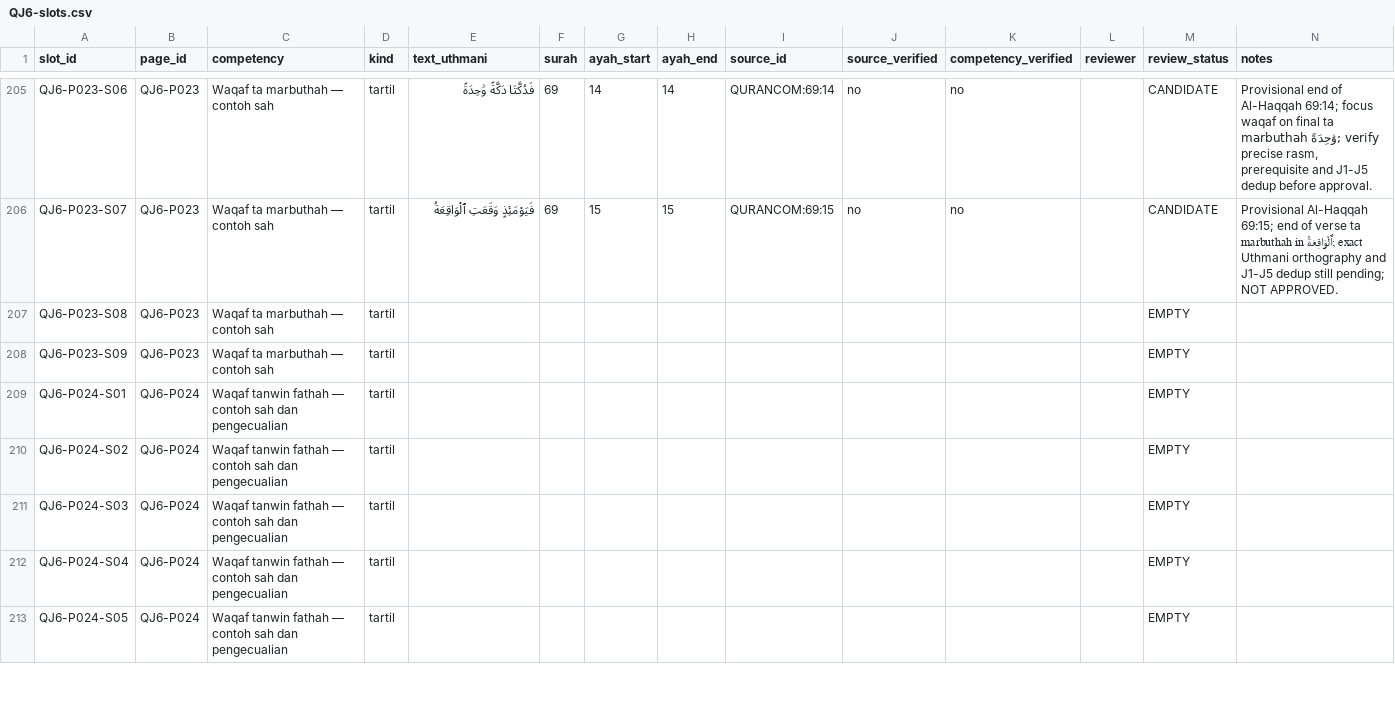
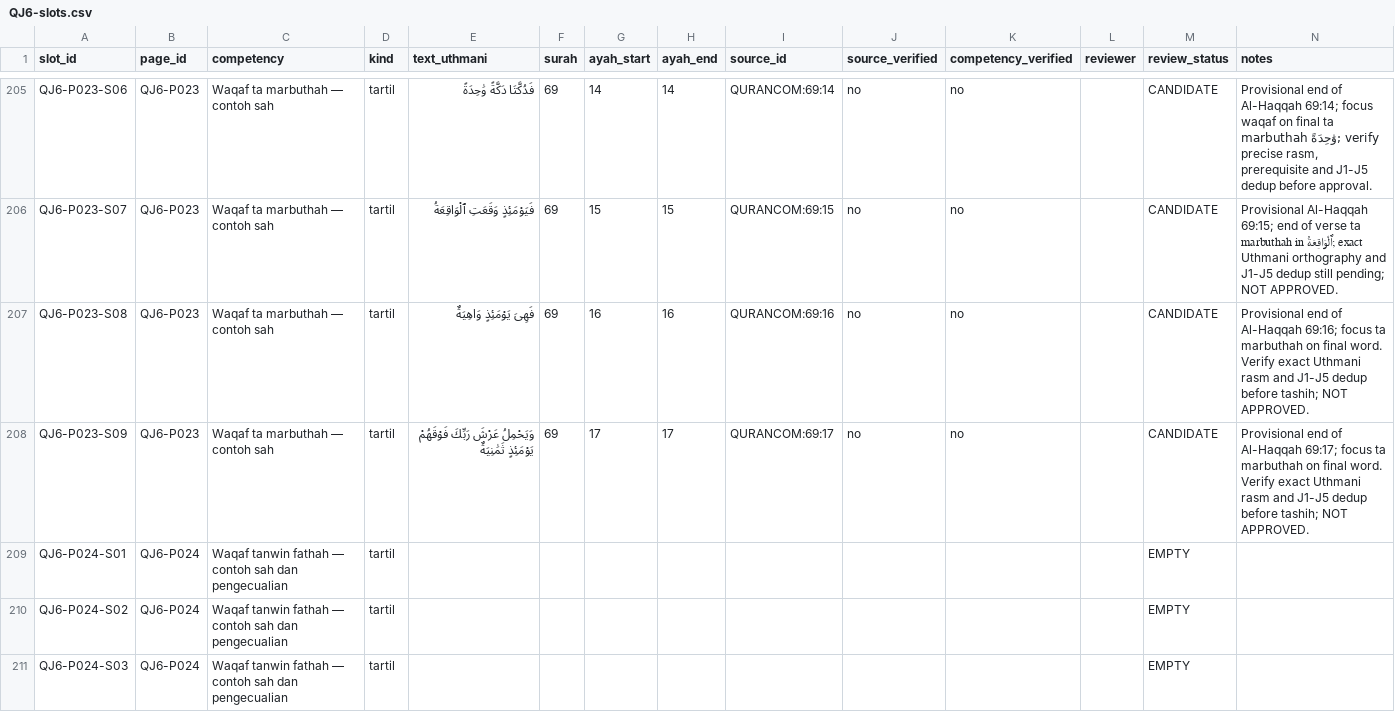
Before and after one commit to pesantrenriqa-boop/QURBATA, a CSV file: books/jilid-6/tools/QJ6-slots.csv, drawn as a sheet; only a part is shown, gaps mark what is left out; the shorter side is filled out with more unchanged rows.

Commit message:
content(qj6): fill P023-S08 S09 with provisional ta marbuthah examples

```diff
--- a/books/jilid-6/tools/QJ6-slots.csv
+++ b/books/jilid-6/tools/QJ6-slots.csv
@@ -206,4 +206,4 @@ slot_id,page_id,competency,kind,text_uthmani,surah,ayah_start,ayah_end,source_id
 "QJ6-P023-S07","QJ6-P023","Waqaf ta marbuthah — contoh sah","tartil","فَيَوْمَئِذٍ وَقَعَتِ ٱلْوَاقِعَةُ","69","15","15","QURANCOM:69:15","no","no","","CANDIDATE","Provisional Al-Haqqah 69:15; end of verse ta marbuthah in ٱلْوَاقِعَةُ; exact Uthmani orthography and J1-J5 dedup still pending; NOT APPROVED."
-"QJ6-P023-S08","QJ6-P023","Waqaf ta marbuthah — contoh sah","tartil","","","","","","","","","EMPTY",""
-"QJ6-P023-S09","QJ6-P023","Waqaf ta marbuthah — contoh sah","tartil","","","","","","","","","EMPTY",""
+"QJ6-P023-S08","QJ6-P023","Waqaf ta marbuthah — contoh sah","tartil","فَهِىَ يَوْمَئِذٍ وَاهِيَةٌ","69","16","16","QURANCOM:69:16","no","no","","CANDIDATE","Provisional end of Al-Haqqah 69:16; focus ta marbuthah on final word. Verify exact Uthmani rasm and J1-J5 dedup before tashih; NOT APPROVED."
+"QJ6-P023-S09","QJ6-P023","Waqaf ta marbuthah — contoh sah","tartil","وَيَحْمِلُ عَرْشَ رَبِّكَ فَوْقَهُمْ يَوْمَئِذٍ ثَمَٰنِيَةٌ","69","17","17","QURANCOM:69:17","no","no","","CANDIDATE","Provisional end of Al-Haqqah 69:17; focus ta marbuthah on final word. Verify exact Uthmani rasm and J1-J5 dedup before tashih; NOT APPROVED."
 "QJ6-P024-S01","QJ6-P024","Waqaf tanwin fathah — contoh sah dan pengecualian","tartil","","","","","","","","","EMPTY",""
```
